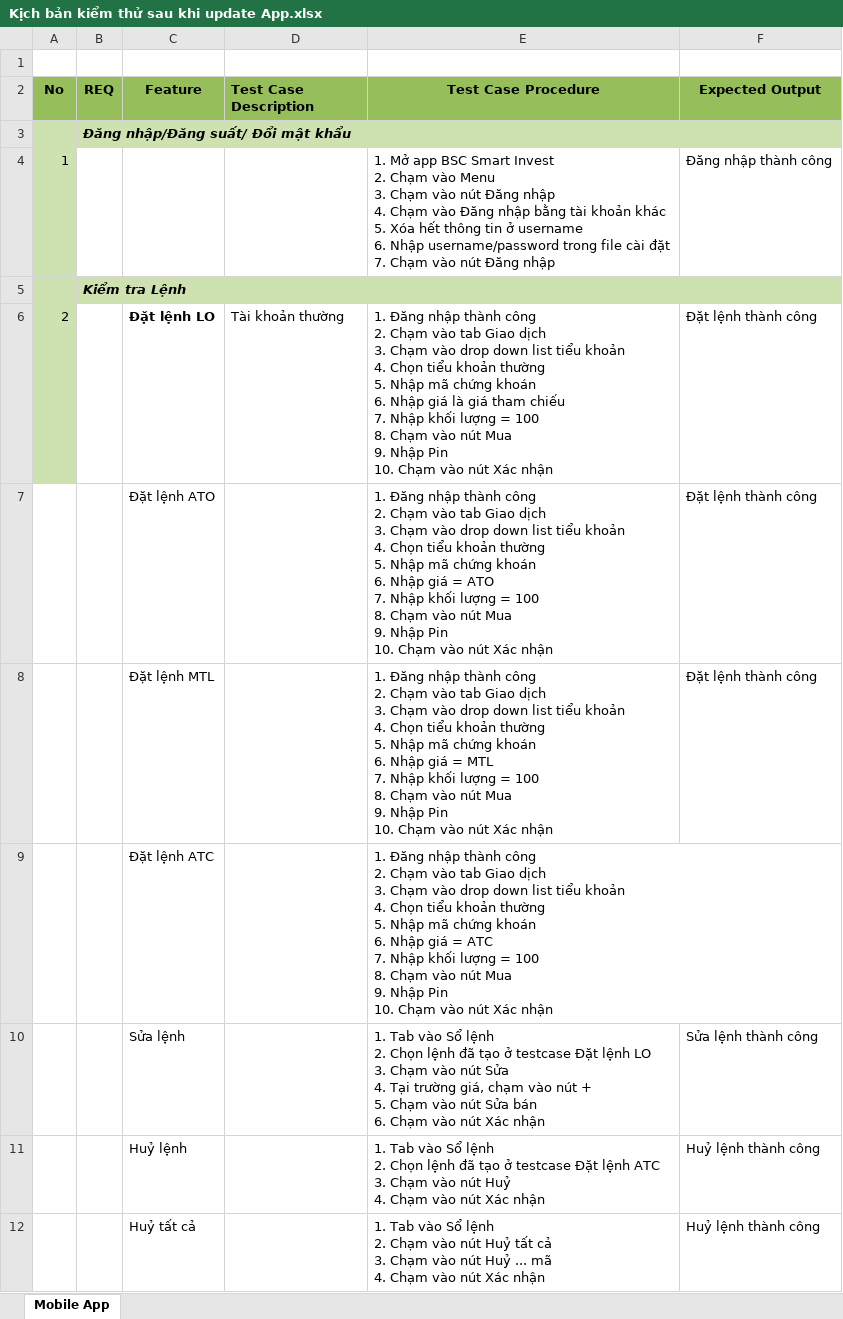
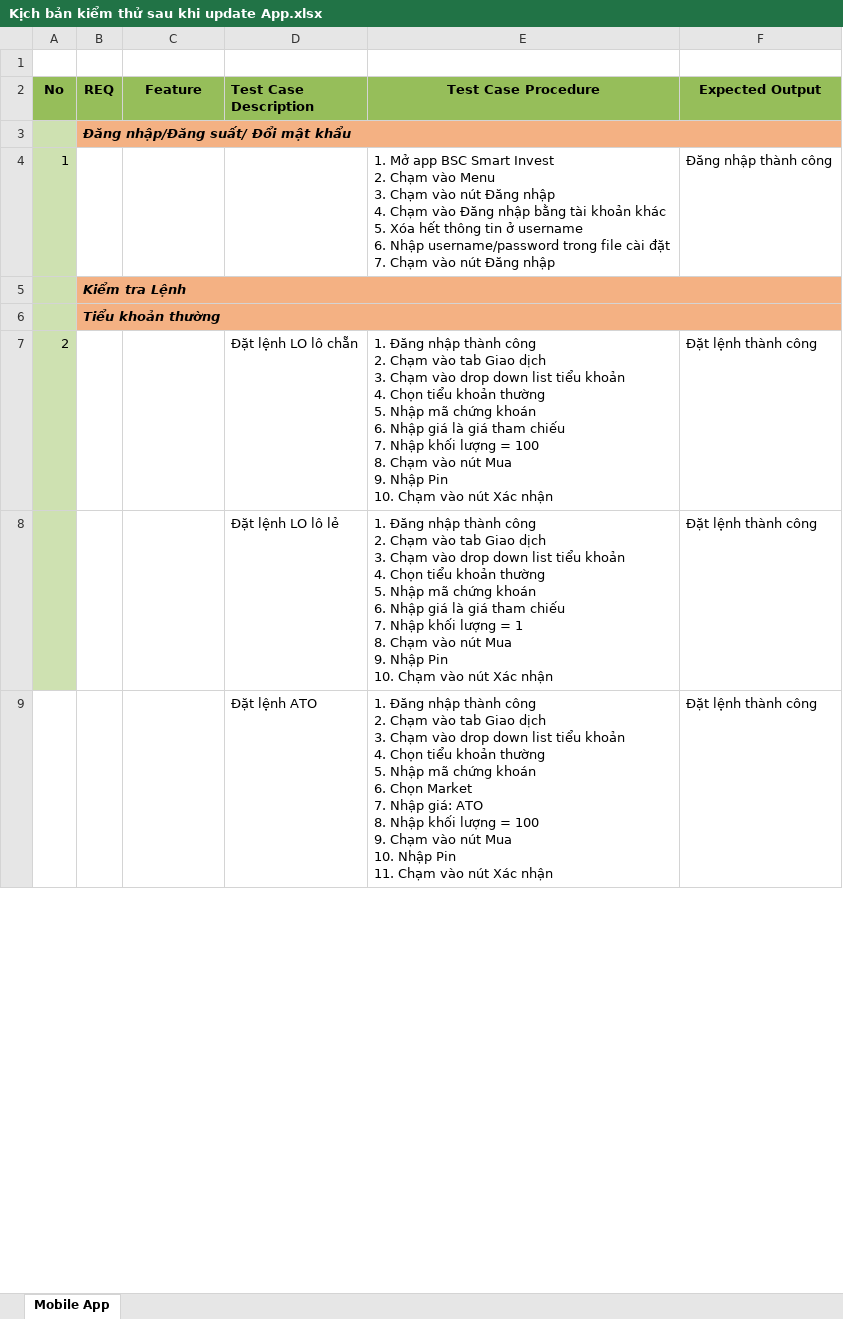
Before and after one commit to phantrangsn93-alt/Appium, an Excel workbook: Kịch bản kiểm thử sau khi update App.xlsx, sheet Mobile App, drawn as a sheet; only a part is shown; values as stored, in another font and other column widths than the file's, no borders; conditional formats not drawn; removed rows and columns are numbered as before the commit, all else as after; ↵ is a line break in a cell; the diff covers the shown part only; the diff names each change by its address in the sheet, - before the commit and + after, or states it on an @@ line.

```diff
--- a/Kịch bản kiểm thử sau khi update App.xlsx (sheet Mobile App)
+++ b/Kịch bản kiểm thử sau khi update App.xlsx (sheet Mobile App)
-B3:F3 fill: #CEE1B1
+B3:F3 fill: #F4B183
-B5:F5 fill: #CEE1B1
+B5:F5 fill: #F4B183
+row 6:  | Tiểu khoản thường
-C7 (Feature): Đặt lệnh LO
+C7 (Feature): (empty)
-D7 (Test Case Description): Tài khoản thường
+D7 (Test Case Description): Đặt lệnh LO lô chẵn
-row 7:  |  | Đặt lệnh ATO |  | 1. Đăng nhập thành công ↵ 2. Chạm vào tab Giao dịch ↵ 3. Chạm vào drop down list tiểu khoản ↵ 4. Chọn tiểu khoản thường ↵ 5. Nhập mã chứng khoán ↵ 6. Nhập giá = ATO ↵ 7. Nhập khối lượng = 100 ↵ 8. Chạm vào nút Mua ↵ 9. Nhập Pin ↵ 10. Chạm vào nút Xác nhận | Đặt lệnh thành công
-row 8:  |  | Đặt lệnh MTL |  | 1. Đăng nhập thành công ↵ 2. Chạm vào tab Giao dịch ↵ 3. Chạm vào drop down list tiểu khoản ↵ 4. Chọn tiểu khoản thường ↵ 5. Nhập mã chứng khoán ↵ 6. Nhập giá = MTL ↵ 7. Nhập khối lượng = 100 ↵ 8. Chạm vào nút Mua ↵ 9. Nhập Pin ↵ 10. Chạm vào nút Xác nhận | Đặt lệnh thành công
-row 9:  |  | Đặt lệnh ATC |  | 1. Đăng nhập thành công ↵ 2. Chạm vào tab Giao dịch ↵ 3. Chạm vào drop down list tiểu khoản ↵ 4. Chọn tiểu khoản thường ↵ 5. Nhập mã chứng khoán ↵ 6. Nhập giá = ATC ↵ 7. Nhập khối lượng = 100 ↵ 8. Chạm vào nút Mua ↵ 9. Nhập Pin ↵ 10. Chạm vào nút Xác nhận
-row 10:  |  | Sửa lệnh |  | 1. Tab vào Sổ lệnh ↵ 2. Chọn lệnh đã tạo ở testcase Đặt lệnh LO ↵ 3. Chạm vào nút Sửa ↵ 4. Tại trường giá, chạm vào nút + ↵ 5. Chạm vào nút Sửa bán ↵ 6. Chạm vào nút Xác nhận | Sửa lệnh thành công
-row 11:  |  | Huỷ lệnh |  | 1. Tab vào Sổ lệnh ↵ 2. Chọn lệnh đã tạo ở testcase Đặt lệnh ATC ↵ 3. Chạm vào nút Huỷ ↵ 4. Chạm vào nút Xác nhận | Huỷ lệnh thành công
-row 12:  |  | Huỷ tất cả |  | 1. Tab vào Sổ lệnh ↵ 2. Chạm vào nút Huỷ tất cả ↵ 3. Chạm vào nút Huỷ ... mã ↵ 4. Chạm vào nút Xác nhận | Huỷ lệnh thành công
+row 8:  |  |  | Đặt lệnh LO lô lẻ | 1. Đăng nhập thành công ↵ 2. Chạm vào tab Giao dịch ↵ 3. Chạm vào drop down list tiểu khoản ↵ 4. Chọn tiểu khoản thường ↵ 5. Nhập mã chứng khoán ↵ 6. Nhập giá là giá tham chiếu ↵ 7. Nhập khối lượng = 1 ↵ 8. Chạm vào nút Mua ↵ 9. Nhập Pin ↵ 10. Chạm vào nút Xác nhận | Đặt lệnh thành công
+row 9:  |  |  | Đặt lệnh ATO | 1. Đăng nhập thành công ↵ 2. Chạm vào tab Giao dịch ↵ 3. Chạm vào drop down list tiểu khoản ↵ 4. Chọn tiểu khoản thường ↵ 5. Nhập mã chứng khoán ↵ 6. Chọn Market ↵ 7. Nhập giá: ATO ↵ 8. Nhập khối lượng = 100 ↵ 9. Chạm vào nút Mua ↵ 10. Nhập Pin ↵ 11. Chạm vào nút Xác nhận | Đặt lệnh thành công
```
Also changed, not shown: 12 added rows elsewhere in this sheet, 43 other files.
